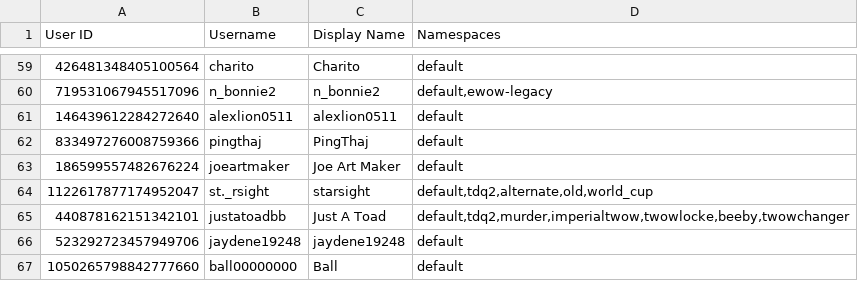
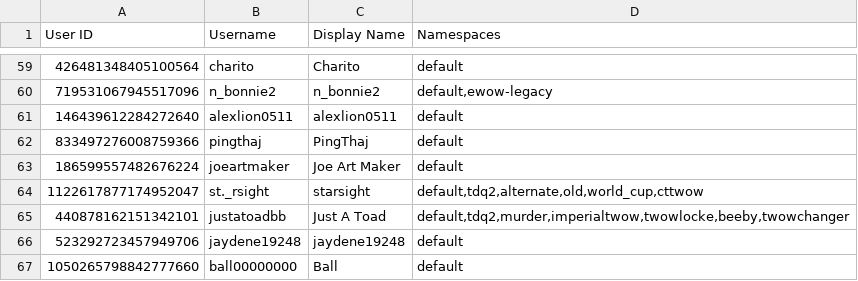
Before and after one commit to TWOW-Booksonas/twow-booksonas.github.io, a TSV file: meta.tsv, drawn as a sheet; only a part is shown, gaps mark what is left out.

Commit message:
Update Meta

```diff
--- a/meta.tsv
+++ b/meta.tsv
@@ -63,3 +63,3 @@ User ID	Username	Display Name	Namespaces
 186599557482676224	joeartmaker	Joe Art Maker	default
-1122617877174952047	st._rsight	starsight	default,tdq2,alternate,old,world_cup
+1122617877174952047	st._rsight	starsight	default,tdq2,alternate,old,world_cup,cttwow
 440878162151342101	justatoadbb	Just A Toad	default,tdq2,murder,imperialtwow,twowlocke,beeby,twowchanger
```
